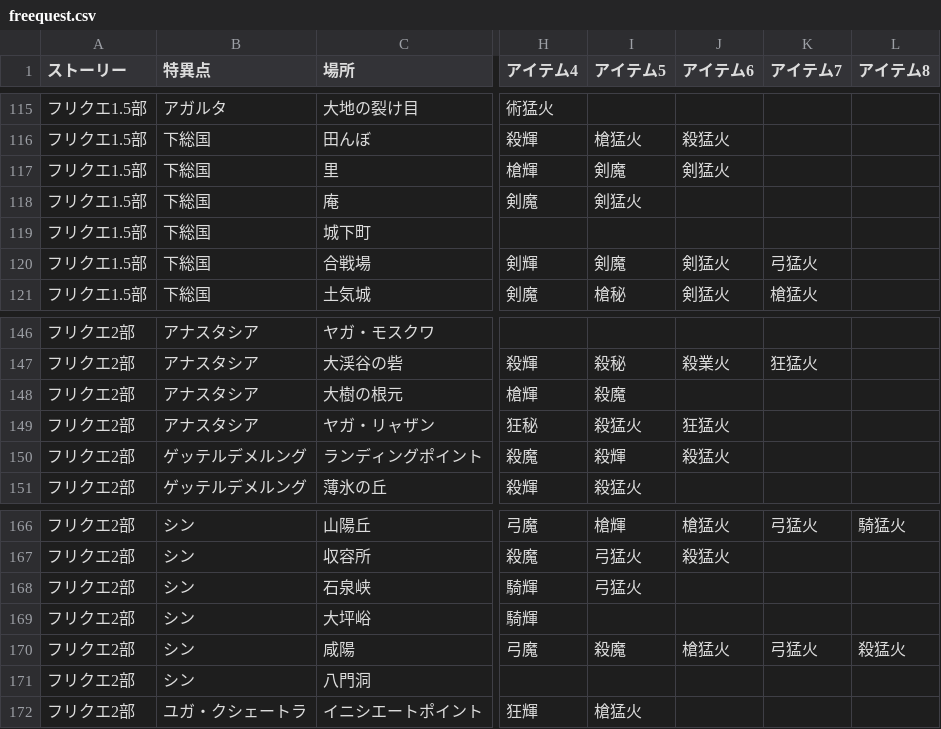
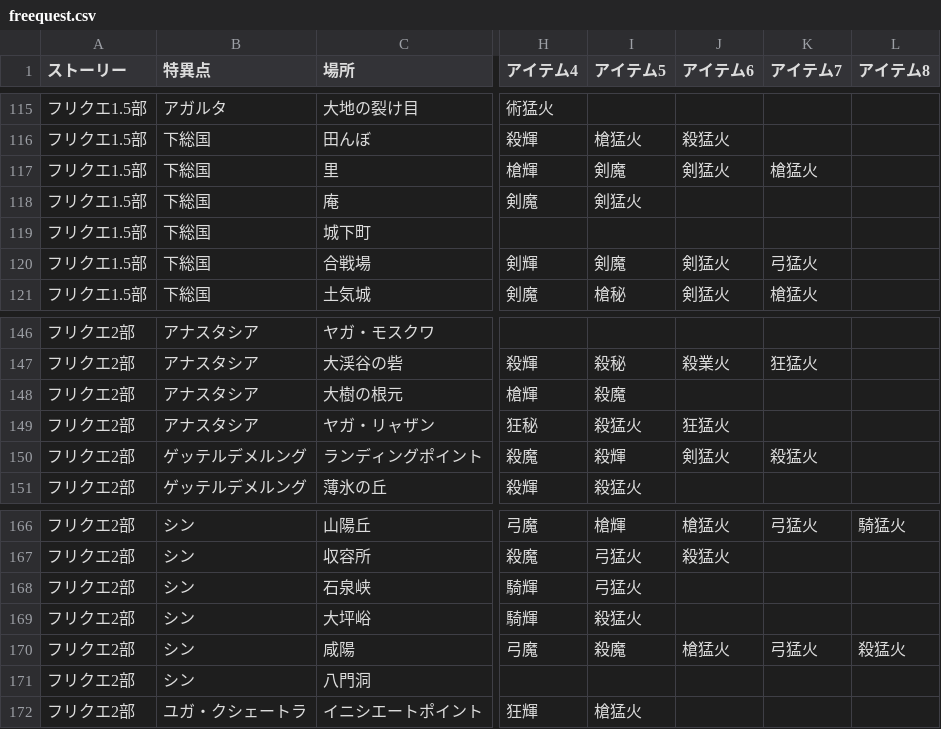
Before and after one commit to fgosc/syutagcnt, a CSV file: freequest.csv, drawn as a sheet; only a part is shown, gaps mark what is left out; the diff names each change by its address in the sheet, - before the commit and + after, or states it on an @@ line.

Commit message:
fix quest drop

```diff
--- a/freequest.csv
+++ b/freequest.csv
-K117 (アイテム7): (empty)
+K117 (アイテム7): 槍猛火
-J150 (アイテム6): 殺猛火
+J150 (アイテム6): 剣猛火
-K150 (アイテム7): (empty)
+K150 (アイテム7): 殺猛火
-I169 (アイテム5): (empty)
+I169 (アイテム5): 殺猛火
```
